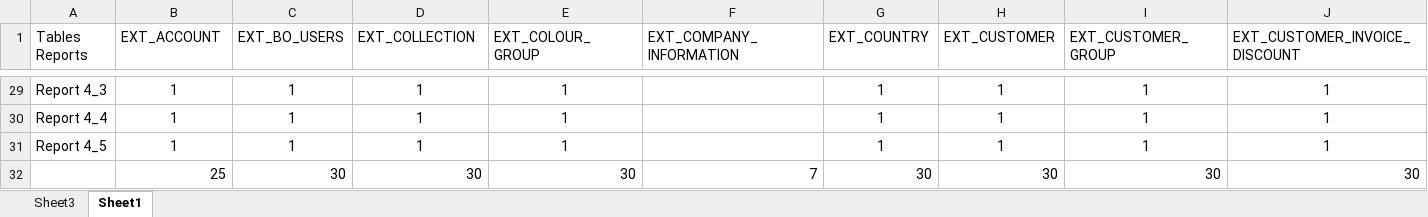
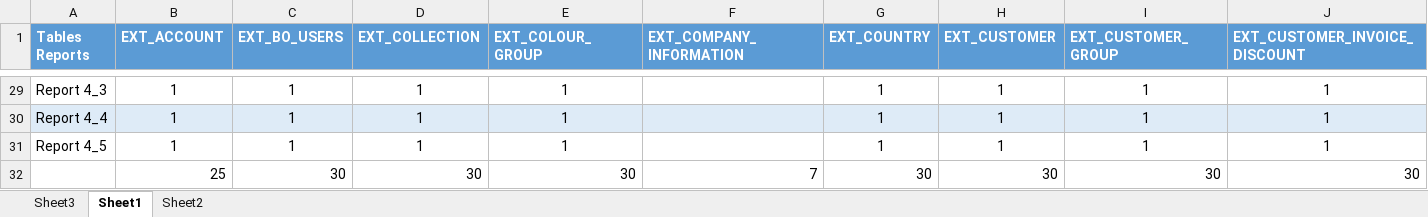
Before and after one commit to Maxenboy/Master-Thesis, an Excel workbook: Master Thesis/Analys/TableFreqInStoredProcedures.xlsx, sheet Sheet1, drawn as a sheet; only a part is shown, gaps mark what is left out; values as stored, in another font and other column widths than the file's, no borders; table styles not drawn; the diff covers the shown part only; the diff names each change by its address in the sheet, - before the commit and + after, or states it on an @@ line.

```diff
--- a/Master Thesis/Analys/TableFreqInStoredProcedures.xlsx (sheet Sheet1)
+++ b/Master Thesis/Analys/TableFreqInStoredProcedures.xlsx (sheet Sheet1)
+sheet tab: Sheet2
@@ A1:J1 fill: none → #5B9BD5, bold: off → on, text colour: black → #FFFFFF @@
-A30:J30 fill: none
+A30:J30 fill: #DEEBF7
```
Also changed, not shown: cell formats elsewhere in this sheet, 1 other file.
